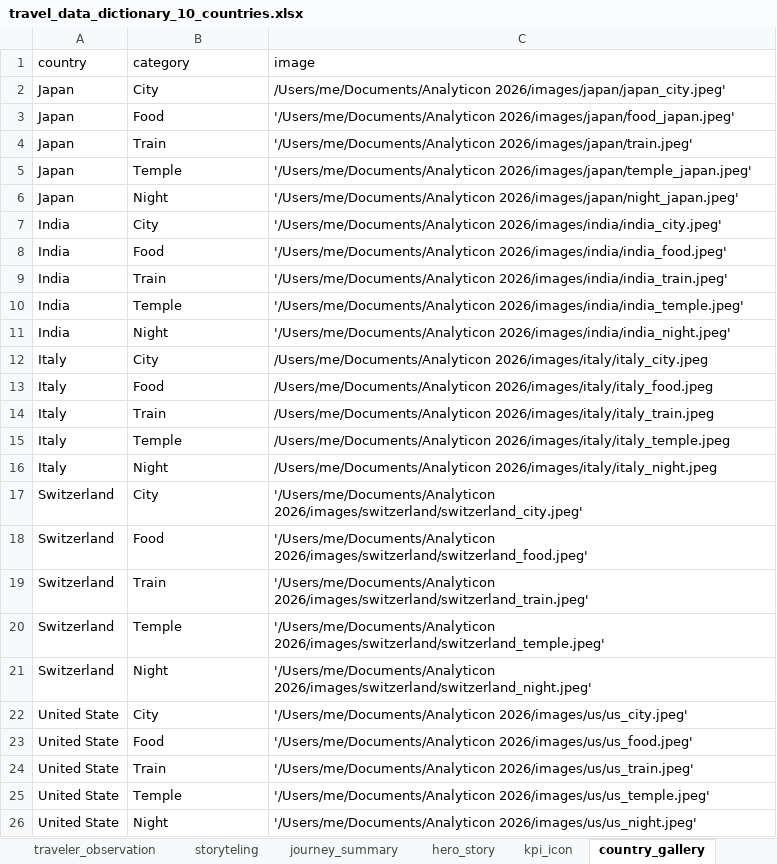
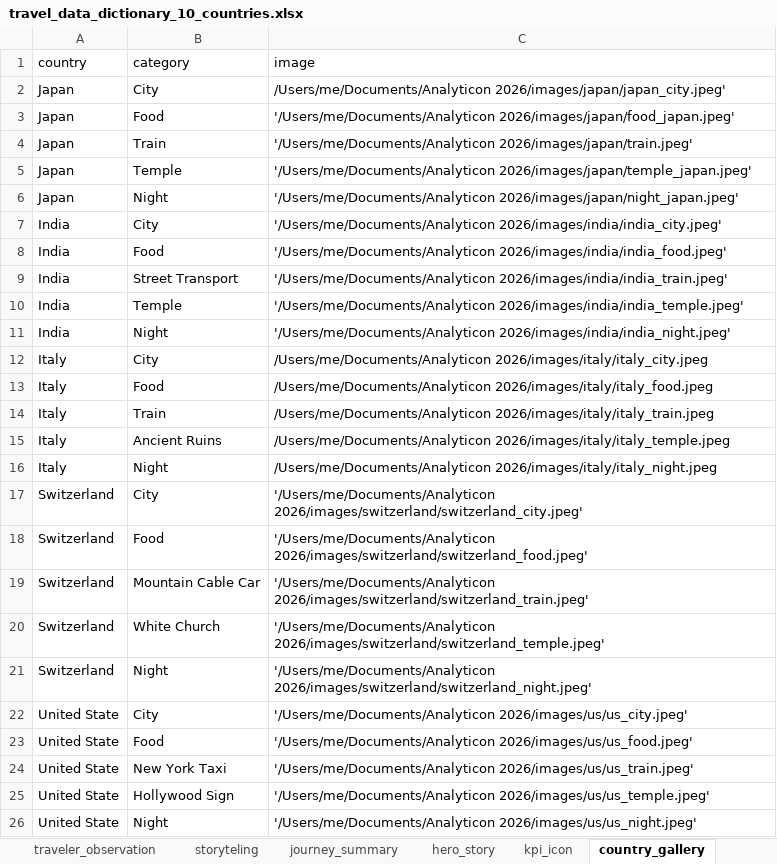
Before and after one commit to Samruddhi-17/one-journey-many-ways, an Excel workbook: travel_data_dictionary_10_countries.xlsx, sheet country_gallery, drawn as a sheet; values as stored, in another font and other column widths than the file's, no borders; the diff names each change by its address in the sheet, - before the commit and + after, or states it on an @@ line.

Commit message:
Take the gallery captions from the workbook's corrected categories
The country_gallery categories were generic where the photographs were specific:
six of the twenty-five said "Train" or "Temple" for pictures that are neither.
The workbook now names them, so the strip reads

  India        Street Transport    (a street scene, not a train)
  Italy        Ancient Ruins       (Roman ruins, not a temple)
  Switzerland  Mountain Cable Car  and  White Church
  US           New York Taxi       and  Hollywood Sign

The images themselves were always right; only the labels were wrong.

No component needed changing — the category has always been read from the data,
and nothing hardcoded the old five. Two things did follow from it:

glimpseAlt no longer lowercases. It did so because "food in Japan" reads better
than "Food in Japan" mid-sentence, and the comment justified it by noting that
none of the five categories was a proper noun. Four of them now are, and
toLowerCase() was turning them into "new york taxi in the United States" — not a
description, just a name spelled wrong. A string carries no signal for telling a
proper noun from a common one, so the author's capitalisation is preserved. The
cost is "City in Japan" being title-cased in prose, which is the cheaper error.

Comments that asserted the old five as fact are corrected — in Glimpses, where
the whole section's reasoning rested on one-word captions being shared across
countries, and in LivingBackdrop, which listed them in passing. The section's
argument still holds: five photographs per country in a fixed order, first two
always the city and its food, fifth always night. The countries now answer the
middle prompts in their own words.

Measured before assuming a layout fix was needed: "MOUNTAIN CABLE CAR" still
sets on one line in a 170px column at 1024px, the narrowest this grid goes, and
all five images stay top-aligned. Recorded in the comment so nobody looks for a
wrapping fix that was never necessary.

Also re-sanitised the workbook. Saving it in Excel restored the authoring
machine's username in xl/workbook.xml; regenerating journey.json from the
sanitised copy produced a byte-identical file, as before.

```diff
--- a/travel_data_dictionary_10_countries.xlsx (sheet country_gallery)
+++ b/travel_data_dictionary_10_countries.xlsx (sheet country_gallery)
-B9 (category): Train
+B9 (category): Street Transport
-B15 (category): Temple
+B15 (category): Ancient Ruins
-B19 (category): Train
+B19 (category): Mountain Cable Car
-B20 (category): Temple
+B20 (category): White Church
-B24 (category): Train
+B24 (category): New York Taxi
-B25 (category): Temple
+B25 (category): Hollywood Sign
```
Also changed, not shown: 3 other files.
